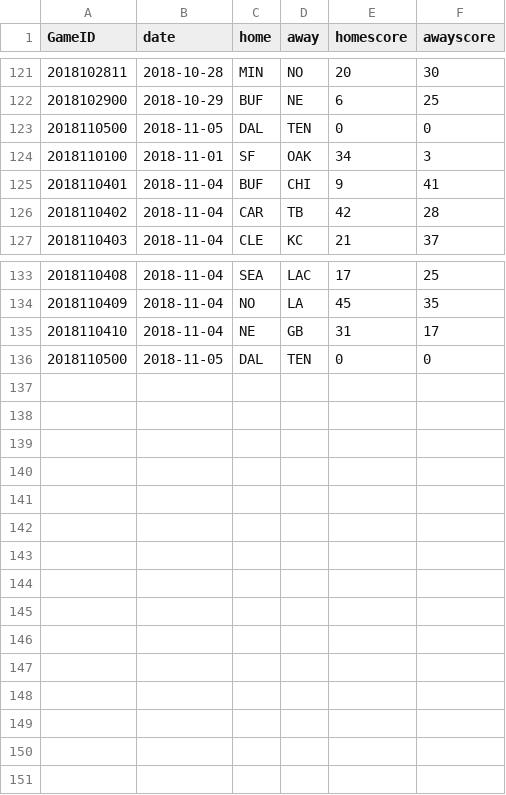
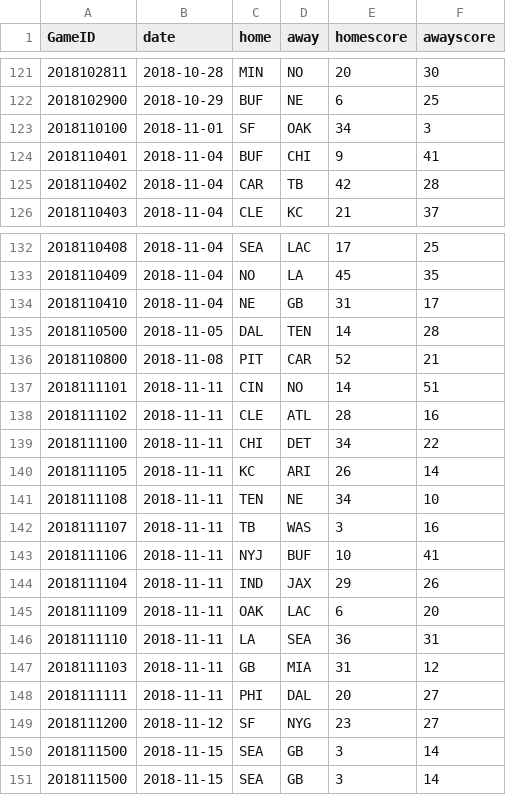
Before and after one commit to nntrn/player-props, a CSV file: nfl-player-prop/data/season_games.csv, drawn as a sheet; only a part is shown, gaps mark what is left out.

```diff
--- a/nfl-player-prop/data/season_games.csv
+++ b/nfl-player-prop/data/season_games.csv
@@ -122,3 +122,2 @@
 "2018102900",2018-10-29,"BUF","NE",6,25
-"2018110500",2018-11-05,"DAL","TEN",0,0
 "2018110100",2018-11-01,"SF","OAK",34,3
@@ -135,2 +134,18 @@
 "2018110410",2018-11-04,"NE","GB",31,17
-"2018110500",2018-11-05,"DAL","TEN",0,0
+"2018110500",2018-11-05,"DAL","TEN",14,28
+"2018110800",2018-11-08,"PIT","CAR",52,21
+"2018111101",2018-11-11,"CIN","NO",14,51
+"2018111102",2018-11-11,"CLE","ATL",28,16
+"2018111100",2018-11-11,"CHI","DET",34,22
+"2018111105",2018-11-11,"KC","ARI",26,14
+"2018111108",2018-11-11,"TEN","NE",34,10
+"2018111107",2018-11-11,"TB","WAS",3,16
+"2018111106",2018-11-11,"NYJ","BUF",10,41
+"2018111104",2018-11-11,"IND","JAX",29,26
+"2018111109",2018-11-11,"OAK","LAC",6,20
+"2018111110",2018-11-11,"LA","SEA",36,31
+"2018111103",2018-11-11,"GB","MIA",31,12
+"2018111111",2018-11-11,"PHI","DAL",20,27
+"2018111200",2018-11-12,"SF","NYG",23,27
+"2018111500",2018-11-15,"SEA","GB",3,14
+"2018111500",2018-11-15,"SEA","GB",3,14
```
Also changed, not shown: nfl-player-prop/data/boxscore.csv, 4 other files.
